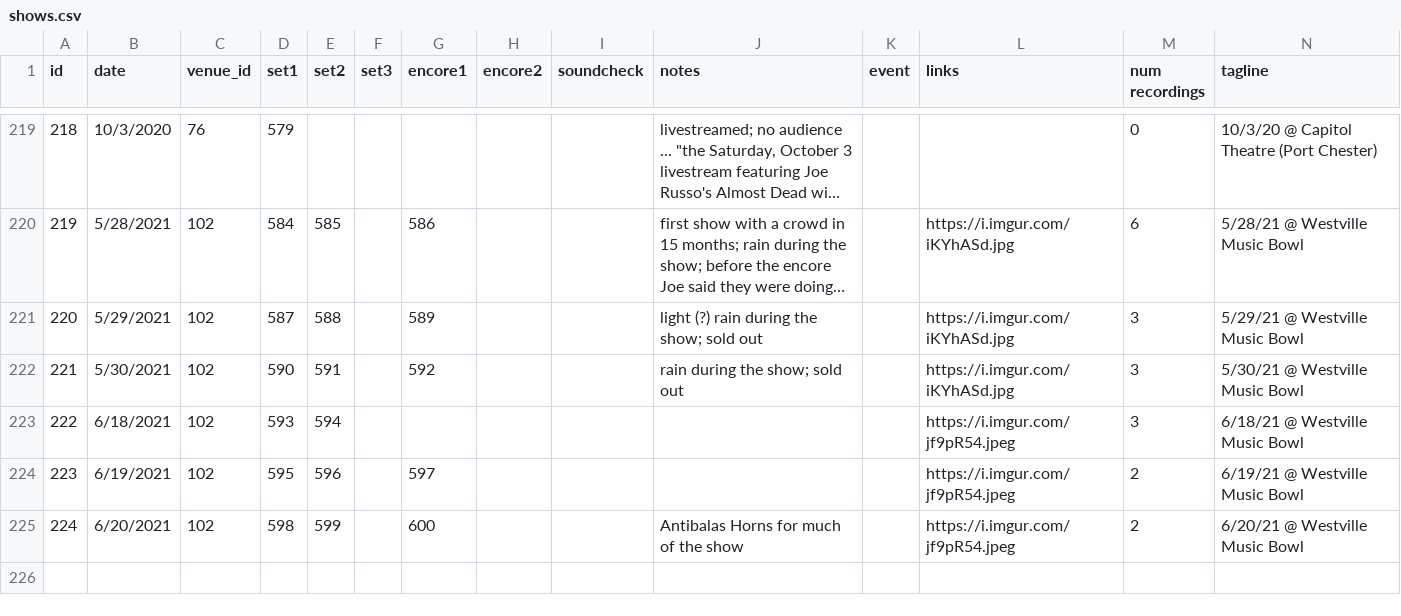
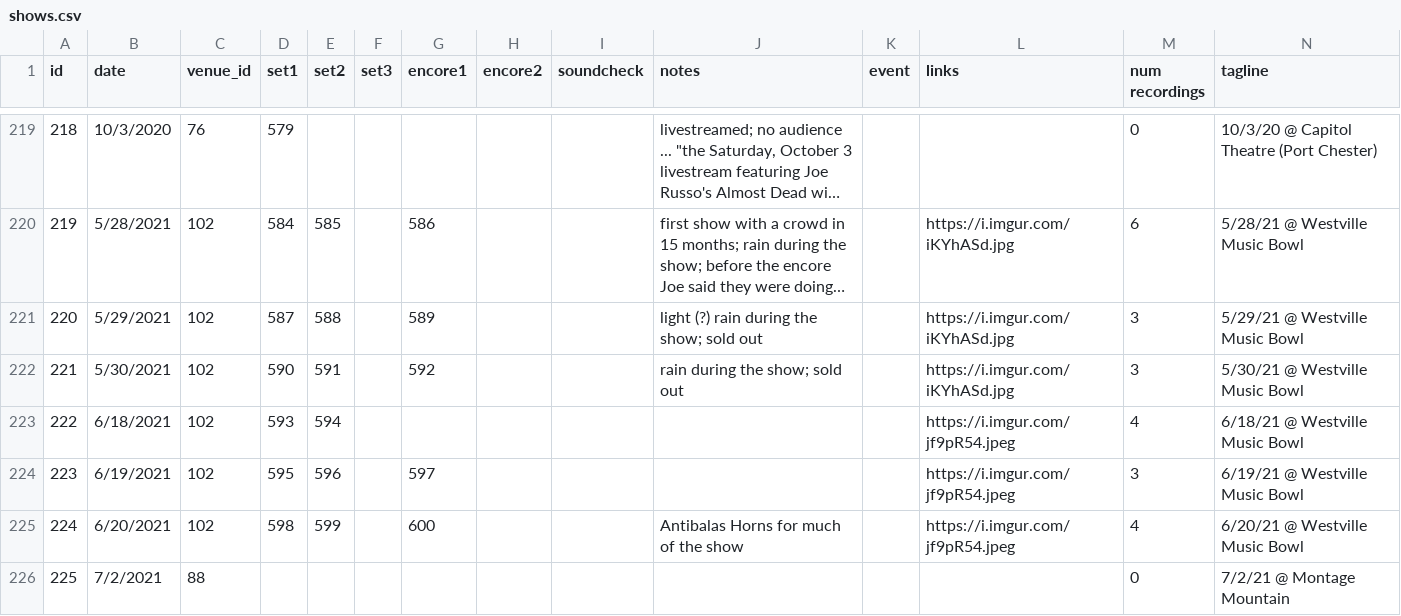
Before and after one commit to alxndr/almost-dead-net, a CSV file: src/data/csv/shows.csv, drawn as a sheet; only a part is shown, gaps mark what is left out; long unchanged cells end in ….

```diff
--- a/src/data/csv/shows.csv
+++ b/src/data/csv/shows.csv
@@ -222,4 +222,5 @@ id,date,venue_id,set1,set2,set3,encore1,encore2,soundcheck,notes,event,links,num
 221,5/30/2021,102,590,591,,592,,,rain during the show; sold out,,https://i.imgur.com/iKYhASd.jpg,3,5/30/21 @ Westville Music Bowl
-222,6/18/2021,102,593,594,,,,,,,https://i.imgur.com/jf9pR54.jpeg,3,6/18/21 @ Westville Music Bowl
-223,6/19/2021,102,595,596,,597,,,,,https://i.imgur.com/jf9pR54.jpeg,2,6/19/21 @ Westville Music Bowl
-224,6/20/2021,102,598,599,,600,,,Antibalas Horns for much of the show,,https://i.imgur.com/jf9pR54.jpeg,2,6/20/21 @ Westville Music Bowl
+222,6/18/2021,102,593,594,,,,,,,https://i.imgur.com/jf9pR54.jpeg,4,6/18/21 @ Westville Music Bowl
+223,6/19/2021,102,595,596,,597,,,,,https://i.imgur.com/jf9pR54.jpeg,3,6/19/21 @ Westville Music Bowl
+224,6/20/2021,102,598,599,,600,,,Antibalas Horns for much of the show,,https://i.imgur.com/jf9pR54.jpeg,4,6/20/21 @ Westville Music Bowl
+225,7/2/2021,88,,,,,,,,,,0,7/2/21 @ Montage Mountain
```
Also changed, not shown: src/data/csv/recordings.csv.
